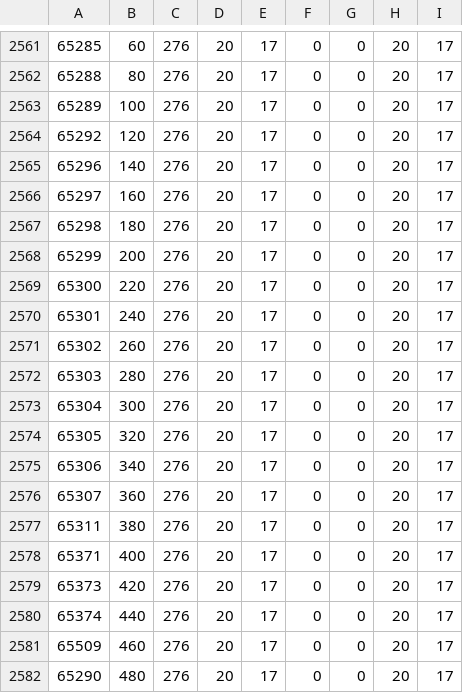
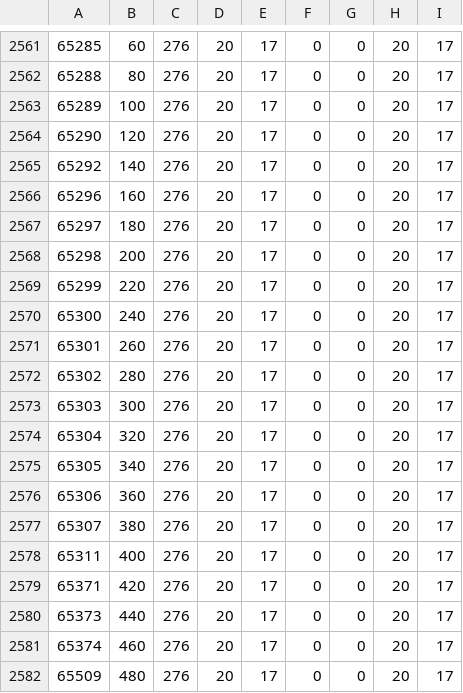
Before and after one commit to ws-3917/psoutertale-gms, a CSV file: dist/psot-low/ja_JP/DotumChe.csv, drawn as a sheet; only a part is shown, gaps mark what is left out.

```diff
--- a/dist/psot-low/ja_JP/DotumChe.csv
+++ b/dist/psot-low/ja_JP/DotumChe.csv
@@ -2563,20 +2563,20 @@
 65289;100;276;20;17;0;0;20;17
-65292;120;276;20;17;0;0;20;17
-65296;140;276;20;17;0;0;20;17
-65297;160;276;20;17;0;0;20;17
-65298;180;276;20;17;0;0;20;17
-65299;200;276;20;17;0;0;20;17
-65300;220;276;20;17;0;0;20;17
-65301;240;276;20;17;0;0;20;17
-65302;260;276;20;17;0;0;20;17
-65303;280;276;20;17;0;0;20;17
-65304;300;276;20;17;0;0;20;17
-65305;320;276;20;17;0;0;20;17
-65306;340;276;20;17;0;0;20;17
-65307;360;276;20;17;0;0;20;17
-65311;380;276;20;17;0;0;20;17
-65371;400;276;20;17;0;0;20;17
-65373;420;276;20;17;0;0;20;17
-65374;440;276;20;17;0;0;20;17
-65509;460;276;20;17;0;0;20;17
-65290;480;276;20;17;0;0;20;17
+65290;120;276;20;17;0;0;20;17
+65292;140;276;20;17;0;0;20;17
+65296;160;276;20;17;0;0;20;17
+65297;180;276;20;17;0;0;20;17
+65298;200;276;20;17;0;0;20;17
+65299;220;276;20;17;0;0;20;17
+65300;240;276;20;17;0;0;20;17
+65301;260;276;20;17;0;0;20;17
+65302;280;276;20;17;0;0;20;17
+65303;300;276;20;17;0;0;20;17
+65304;320;276;20;17;0;0;20;17
+65305;340;276;20;17;0;0;20;17
+65306;360;276;20;17;0;0;20;17
+65307;380;276;20;17;0;0;20;17
+65311;400;276;20;17;0;0;20;17
+65371;420;276;20;17;0;0;20;17
+65373;440;276;20;17;0;0;20;17
+65374;460;276;20;17;0;0;20;17
+65509;480;276;20;17;0;0;20;17
```
Also changed, not shown: dist/psot-low/ja_JP/ComicSans.csv, dist/psot-low/ja_JP/CryptOfTomorrow.csv, 15 other files.
